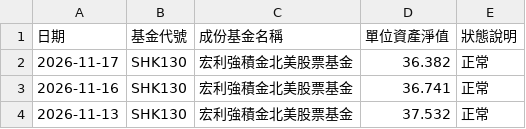
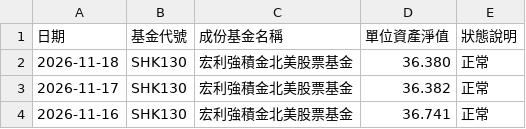
Before and after one commit to ShingWong08/manulife-mpf, a CSV file: data/history/宏利強積金北美股票基金.csv, drawn as a sheet; only a part is shown; the shorter side is filled out with more unchanged rows; the diff names each change by its address in the sheet, - before the commit and + after, or states it on an @@ line.

```diff
--- a/data/history/宏利強積金北美股票基金.csv
+++ b/data/history/宏利強積金北美股票基金.csv
+row 2: 2026-11-18 | SHK130 | 宏利強積金北美股票基金 | 36.380 | 正常
```
Also changed, not shown: data/history/宏利強積金2035退休基金.csv, data/history/宏利強積金國際股票基金.csv, 14 other files.
